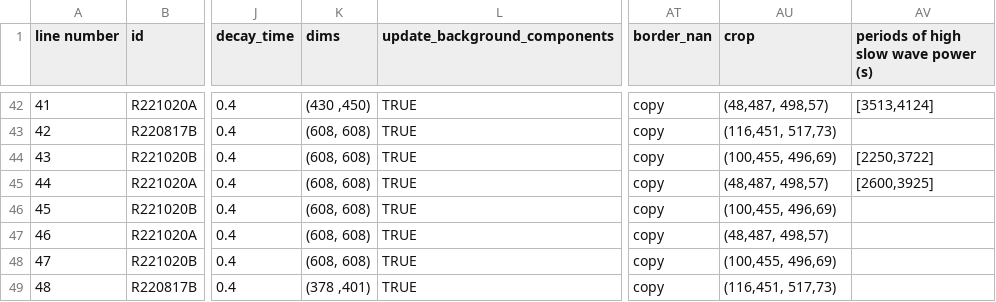
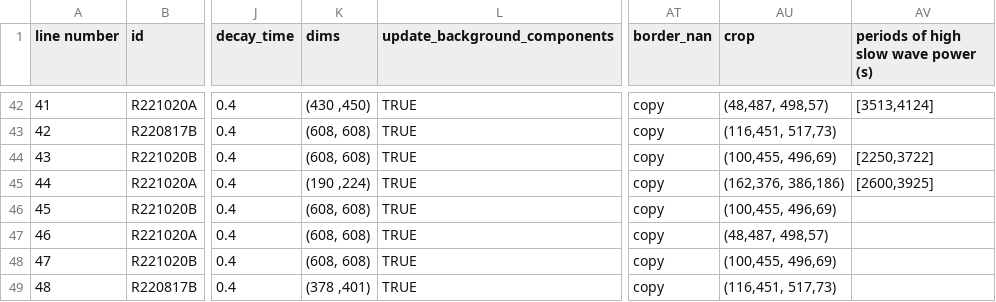
Before and after one commit to reedpen/ace, a CSV file: analysis_parameters.csv, drawn as a sheet; only a part is shown, gaps mark what is left out; the diff names each change by its address in the sheet, - before the commit and + after, or states it on an @@ line.

```diff
--- a/analysis_parameters.csv
+++ b/analysis_parameters.csv
-K45 (dims): (608, 608)
+K45 (dims): (190 ,224)
-AU45 (crop): (48,487, 498,57)
+AU45 (crop): (162,376, 386,186)
```
Also changed, not shown: 1 other file.
